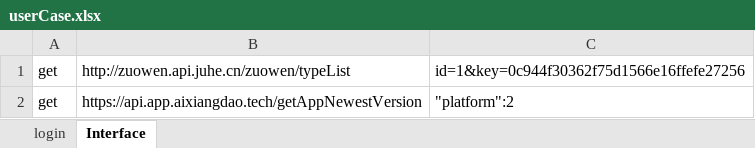
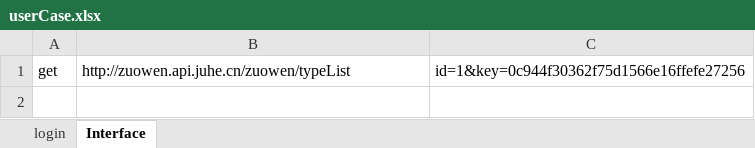
Before and after one commit to AutomatedTestingChiefSoftwareArchitect/Weidadehanghaihoubanduan, an Excel workbook: interfaceTest/testFile/userCase.xlsx, sheet Interface, drawn as a sheet; values as stored, in another font and other column widths than the file's, no borders; the diff names each change by its address in the sheet, - before the commit and + after, or states it on an @@ line.

```diff
--- a/interfaceTest/testFile/userCase.xlsx (sheet Interface)
+++ b/interfaceTest/testFile/userCase.xlsx (sheet Interface)
-row 2: get | https://api.app.aixiangdao.tech/getAppNewestVersion | "platform":2
```
Also changed, not shown: sheet login, 5 other files.
